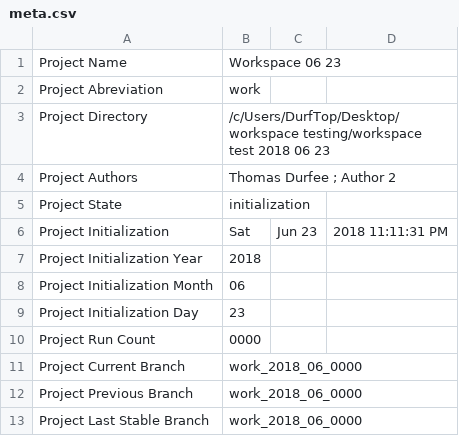
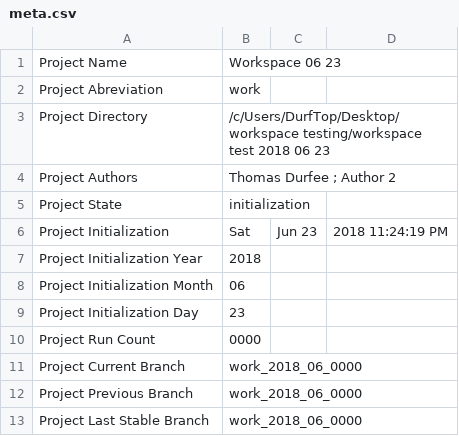
Before and after one commit to thodurfee/test20180623, a CSV file: E Setup and Support Code/meta.csv, drawn as a sheet.

```diff
--- a/E Setup and Support Code/meta.csv
+++ b/E Setup and Support Code/meta.csv
@@ -5,3 +5,3 @@ Project Authors,Thomas Durfee ; Author 2
 Project State,initialization
-Project Initialization , Sat, Jun 23, 2018 11:11:31 PM
+Project Initialization , Sat, Jun 23, 2018 11:24:19 PM
 Project Initialization Year , 2018
```
Also changed, not shown: 3 other files.
